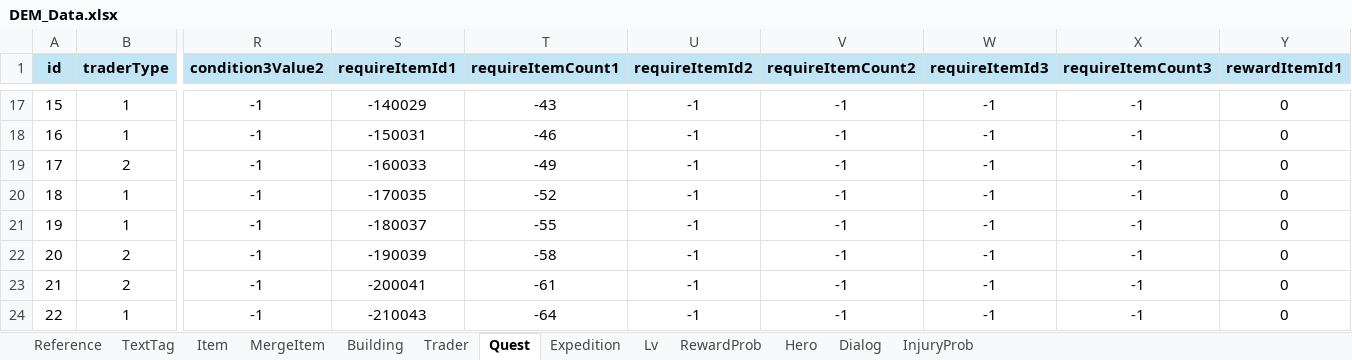
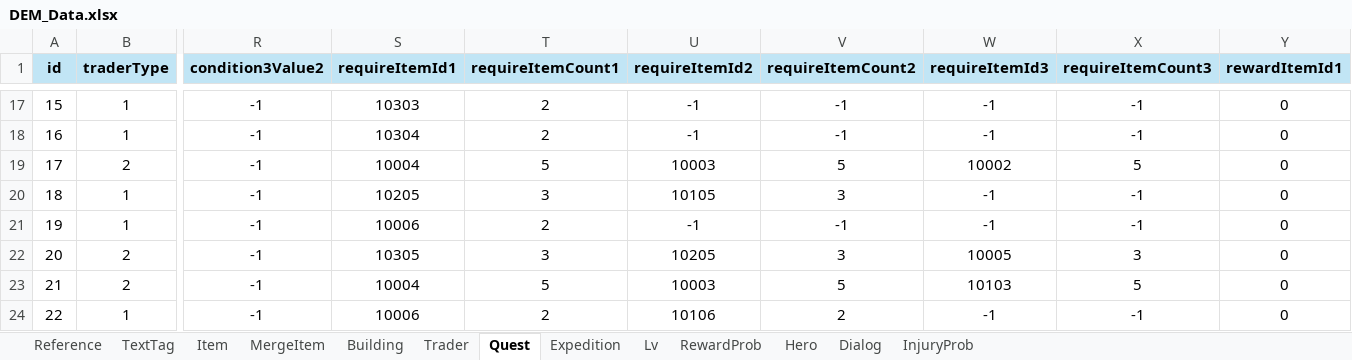
Before and after one commit to Roy052/DesktopEquipmentMerge, an Excel workbook: Sheet/DEM_Data.xlsx, sheet Quest, drawn as a sheet; only a part is shown, gaps mark what is left out; values as stored, in another font and other column widths than the file's, no borders; the diff covers the shown part only; the diff names each change by its address in the sheet, - before the commit and + after, or states it on an @@ line.

```diff
--- a/Sheet/DEM_Data.xlsx (sheet Quest)
+++ b/Sheet/DEM_Data.xlsx (sheet Quest)
-S17 (requireItemId1): -140029
+S17 (requireItemId1): 10303
-T17 (requireItemCount1): -43
+T17 (requireItemCount1): 2
-S18 (requireItemId1): -150031
+S18 (requireItemId1): 10304
-T18 (requireItemCount1): -46
+T18 (requireItemCount1): 2
-S19 (requireItemId1): -160033
+S19 (requireItemId1): 10004
-T19 (requireItemCount1): -49
+T19 (requireItemCount1): 5
-U19 (requireItemId2): -1
+U19 (requireItemId2): 10003
-V19 (requireItemCount2): -1
+V19 (requireItemCount2): 5
-W19 (requireItemId3): -1
+W19 (requireItemId3): 10002
-X19 (requireItemCount3): -1
+X19 (requireItemCount3): 5
-S20 (requireItemId1): -170035
+S20 (requireItemId1): 10205
-T20 (requireItemCount1): -52
+T20 (requireItemCount1): 3
-U20 (requireItemId2): -1
+U20 (requireItemId2): 10105
-V20 (requireItemCount2): -1
+V20 (requireItemCount2): 3
-S21 (requireItemId1): -180037
+S21 (requireItemId1): 10006
-T21 (requireItemCount1): -55
+T21 (requireItemCount1): 2
-S22 (requireItemId1): -190039
+S22 (requireItemId1): 10305
-T22 (requireItemCount1): -58
+T22 (requireItemCount1): 3
-U22 (requireItemId2): -1
+U22 (requireItemId2): 10205
-V22 (requireItemCount2): -1
+V22 (requireItemCount2): 3
-W22 (requireItemId3): -1
+W22 (requireItemId3): 10005
-X22 (requireItemCount3): -1
+X22 (requireItemCount3): 3
-S23 (requireItemId1): -200041
+S23 (requireItemId1): 10004
-T23 (requireItemCount1): -61
+T23 (requireItemCount1): 5
-U23 (requireItemId2): -1
+U23 (requireItemId2): 10003
-V23 (requireItemCount2): -1
+V23 (requireItemCount2): 5
-W23 (requireItemId3): -1
+W23 (requireItemId3): 10103
-X23 (requireItemCount3): -1
+X23 (requireItemCount3): 5
-S24 (requireItemId1): -210043
+S24 (requireItemId1): 10006
-T24 (requireItemCount1): -64
+T24 (requireItemCount1): 2
-U24 (requireItemId2): -1
+U24 (requireItemId2): 10106
-V24 (requireItemCount2): -1
+V24 (requireItemCount2): 2
```
Also changed, not shown: 60 edited cells elsewhere in this sheet, sheet TextTag, sheet Building, sheet Item, 20 other files.
